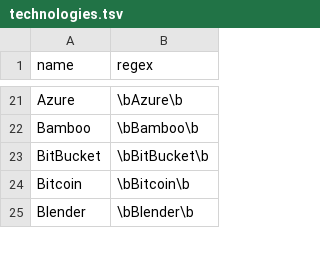
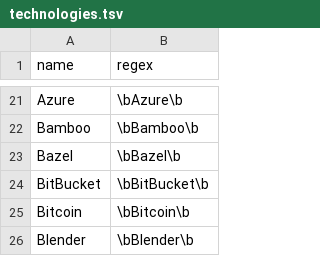
Before and after one commit to jobsort/jobsort, a TSV file: technologies.tsv, drawn as a sheet; only a part is shown, gaps mark what is left out; the diff names each change by its address in the sheet, - before the commit and + after, or states it on an @@ line.

Commit message:
Add https://bazel.build

```diff
--- a/technologies.tsv
+++ b/technologies.tsv
+row 23: Bazel | \bBazel\b
```
